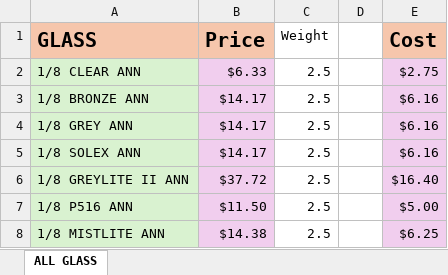
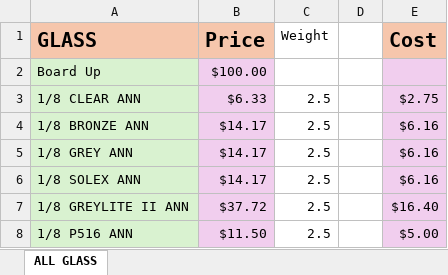
Before and after one commit to sj910199/crm-g, an Excel workbook: public/assets/docs/glass_prices.xlsx, sheet ALL GLASS, drawn as a sheet; only a part is shown; the shorter side is filled out with more unchanged rows; values as stored, in another font and other column widths than the file's, no borders; the diff names each change by its address in the sheet, - before the commit and + after, or states it on an @@ line.

Commit message:
chore: added boardup line in excel db

```diff
--- a/public/assets/docs/glass_prices.xlsx (sheet ALL GLASS)
+++ b/public/assets/docs/glass_prices.xlsx (sheet ALL GLASS)
+row 2: Board Up | $100.00
```
